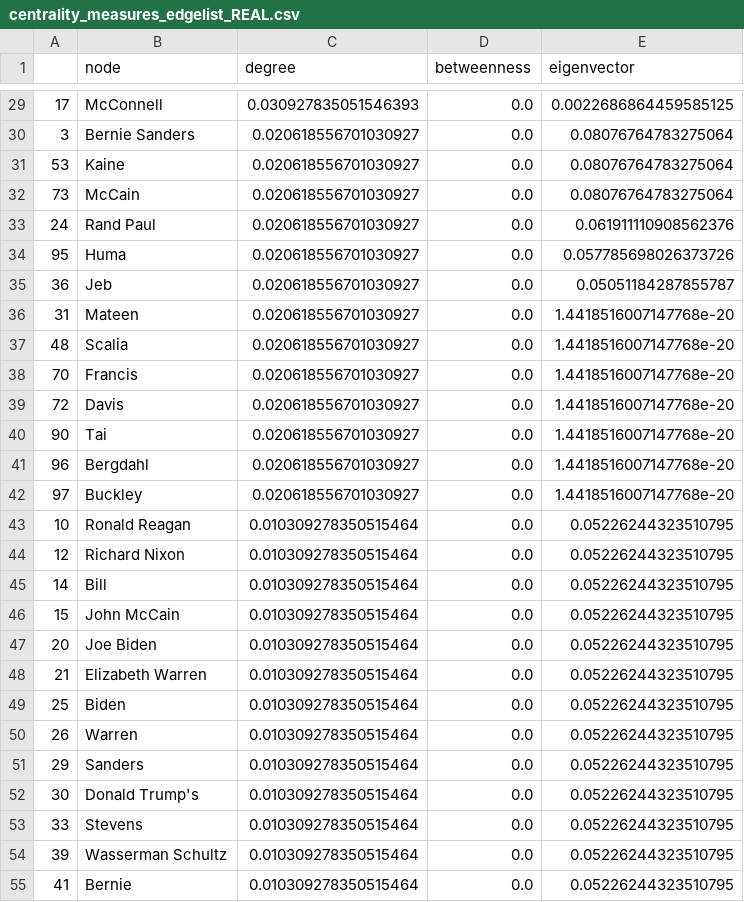
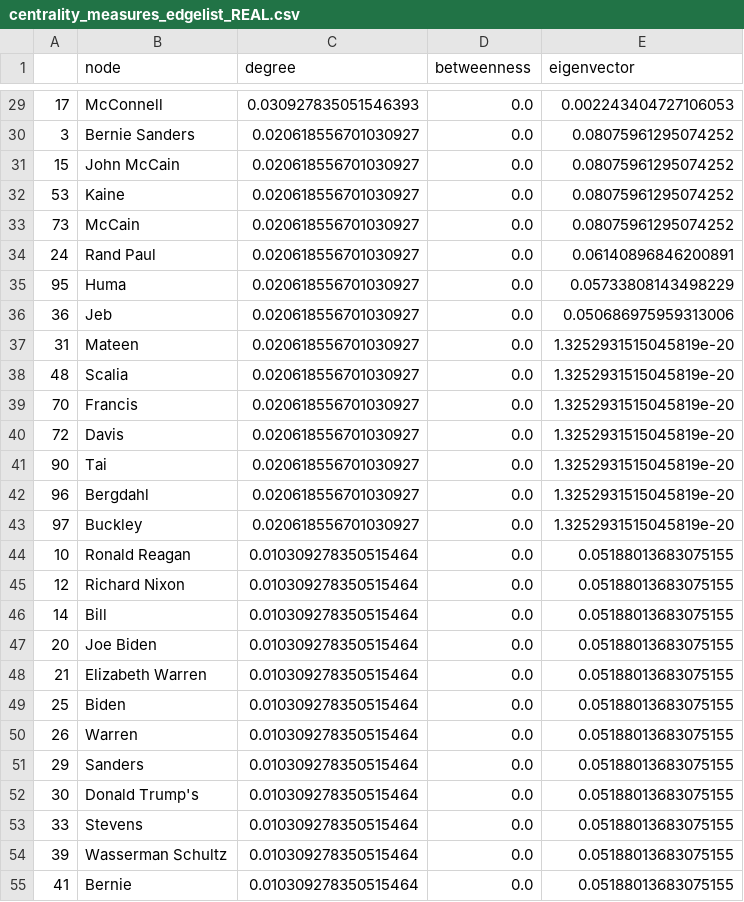
Before and after one commit to nicole-dwenger/cdslanguage-network, a CSV file: out/1_network/centrality_measures_edgelist_REAL.csv, drawn as a sheet; only a part is shown, gaps mark what is left out; the diff covers the shown part only.

```diff
--- a/out/1_network/centrality_measures_edgelist_REAL.csv
+++ b/out/1_network/centrality_measures_edgelist_REAL.csv
@@ -29,27 +29,27 @@
-17,McConnell,0.030927835051546393,0.0,0.0022686864459585125
-3,Bernie Sanders,0.020618556701030927,0.0,0.08076764783275064
-53,Kaine,0.020618556701030927,0.0,0.08076764783275064
-73,McCain,0.020618556701030927,0.0,0.08076764783275064
-24,Rand Paul,0.020618556701030927,0.0,0.061911110908562376
-95,Huma,0.020618556701030927,0.0,0.057785698026373726
-36,Jeb,0.020618556701030927,0.0,0.05051184287855787
-31,Mateen,0.020618556701030927,0.0,1.4418516007147768e-20
-48,Scalia,0.020618556701030927,0.0,1.4418516007147768e-20
-70,Francis,0.020618556701030927,0.0,1.4418516007147768e-20
-72,Davis,0.020618556701030927,0.0,1.4418516007147768e-20
-90,Tai,0.020618556701030927,0.0,1.4418516007147768e-20
-96,Bergdahl,0.020618556701030927,0.0,1.4418516007147768e-20
-97,Buckley,0.020618556701030927,0.0,1.4418516007147768e-20
-10,Ronald Reagan,0.010309278350515464,0.0,0.05226244323510795
-12,Richard Nixon,0.010309278350515464,0.0,0.05226244323510795
-14,Bill,0.010309278350515464,0.0,0.05226244323510795
-15,John McCain,0.010309278350515464,0.0,0.05226244323510795
-20,Joe Biden,0.010309278350515464,0.0,0.05226244323510795
-21,Elizabeth Warren,0.010309278350515464,0.0,0.05226244323510795
-25,Biden,0.010309278350515464,0.0,0.05226244323510795
-26,Warren,0.010309278350515464,0.0,0.05226244323510795
-29,Sanders,0.010309278350515464,0.0,0.05226244323510795
-30,Donald Trump's,0.010309278350515464,0.0,0.05226244323510795
-33,Stevens,0.010309278350515464,0.0,0.05226244323510795
-39,Wasserman Schultz,0.010309278350515464,0.0,0.05226244323510795
-41,Bernie,0.010309278350515464,0.0,0.05226244323510795
+17,McConnell,0.030927835051546393,0.0,0.002243404727106053
+3,Bernie Sanders,0.020618556701030927,0.0,0.08075961295074252
+15,John McCain,0.020618556701030927,0.0,0.08075961295074252
+53,Kaine,0.020618556701030927,0.0,0.08075961295074252
+73,McCain,0.020618556701030927,0.0,0.08075961295074252
+24,Rand Paul,0.020618556701030927,0.0,0.06140896846200891
+95,Huma,0.020618556701030927,0.0,0.05733808143498229
+36,Jeb,0.020618556701030927,0.0,0.050686975959313006
+31,Mateen,0.020618556701030927,0.0,1.3252931515045819e-20
+48,Scalia,0.020618556701030927,0.0,1.3252931515045819e-20
+70,Francis,0.020618556701030927,0.0,1.3252931515045819e-20
+72,Davis,0.020618556701030927,0.0,1.3252931515045819e-20
+90,Tai,0.020618556701030927,0.0,1.3252931515045819e-20
+96,Bergdahl,0.020618556701030927,0.0,1.3252931515045819e-20
+97,Buckley,0.020618556701030927,0.0,1.3252931515045819e-20
+10,Ronald Reagan,0.010309278350515464,0.0,0.05188013683075155
+12,Richard Nixon,0.010309278350515464,0.0,0.05188013683075155
+14,Bill,0.010309278350515464,0.0,0.05188013683075155
+20,Joe Biden,0.010309278350515464,0.0,0.05188013683075155
+21,Elizabeth Warren,0.010309278350515464,0.0,0.05188013683075155
+25,Biden,0.010309278350515464,0.0,0.05188013683075155
+26,Warren,0.010309278350515464,0.0,0.05188013683075155
+29,Sanders,0.010309278350515464,0.0,0.05188013683075155
+30,Donald Trump's,0.010309278350515464,0.0,0.05188013683075155
+33,Stevens,0.010309278350515464,0.0,0.05188013683075155
+39,Wasserman Schultz,0.010309278350515464,0.0,0.05188013683075155
+41,Bernie,0.010309278350515464,0.0,0.05188013683075155
```
Also changed, not shown: 75 edited cells elsewhere in this file, out/1_network/centrality_measures_edgelist_FAKE.csv, 7 other files.
